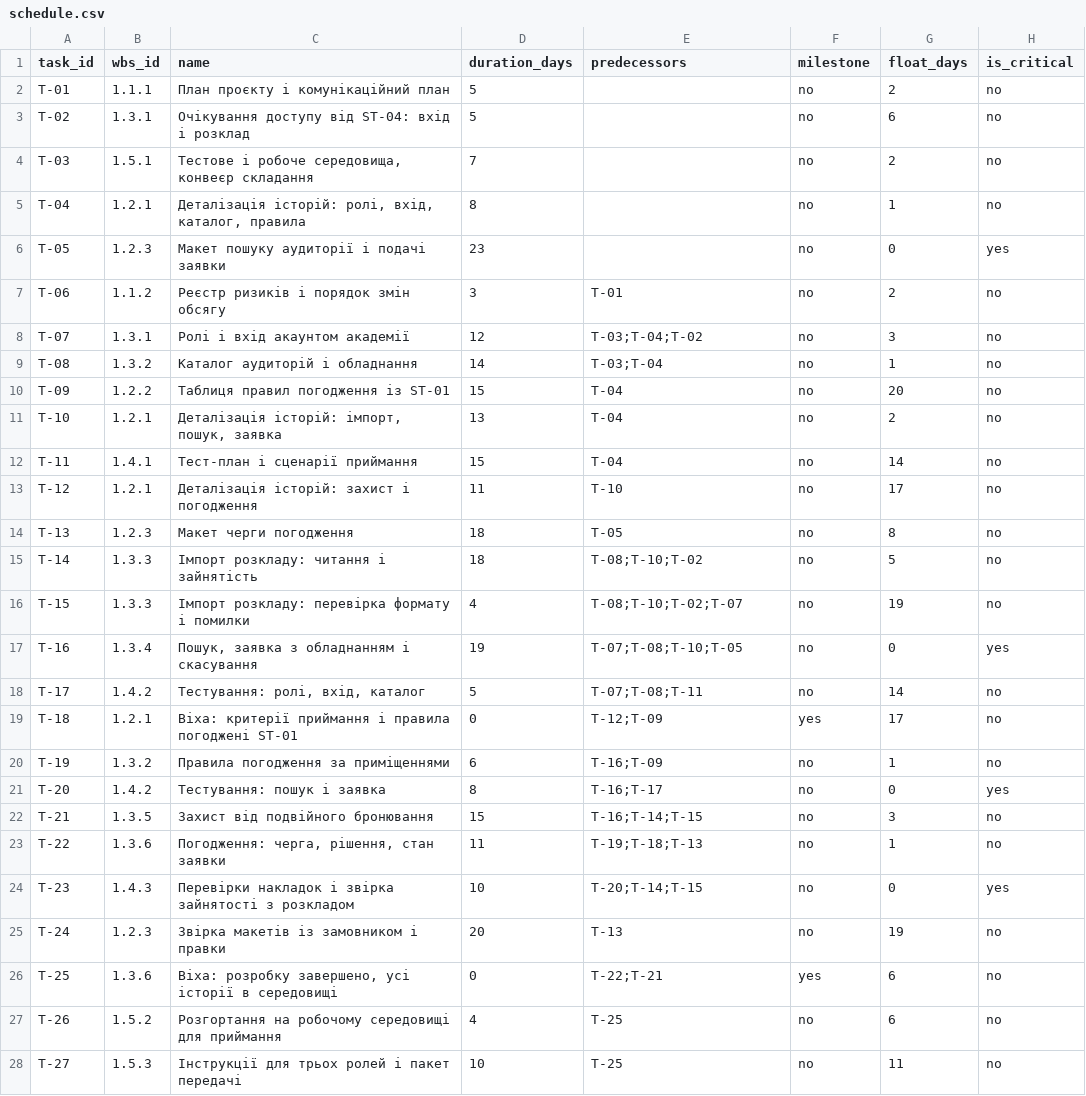
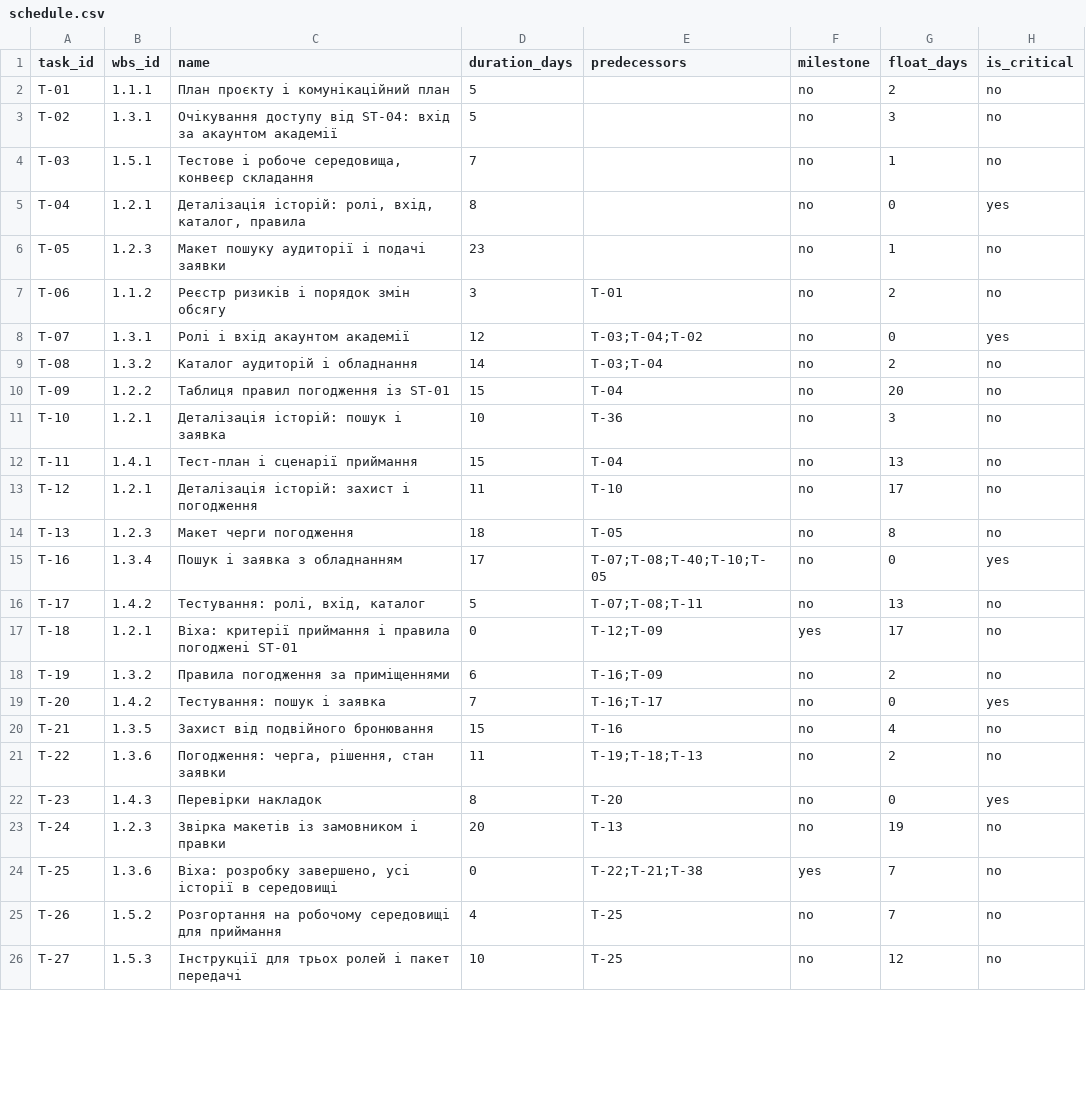
Before and after one commit to kostiantyn-oa/pm-2026-kn42-pineapple, a CSV file: lr07_wbs/schedule.csv, drawn as a sheet; only a part is shown; the diff covers the shown part only.

```diff
--- a/lr07_wbs/schedule.csv
+++ b/lr07_wbs/schedule.csv
@@ -2,27 +2,25 @@ task_id,wbs_id,name,duration_days,predecessors,milestone,float_days,is_critical
 T-01,1.1.1,План проєкту і комунікаційний план,5,,no,2,no
-T-02,1.3.1,Очікування доступу від ST-04: вхід і розклад,5,,no,6,no
-T-03,1.5.1,"Тестове і робоче середовища, конвеєр складання",7,,no,2,no
-T-04,1.2.1,"Деталізація історій: ролі, вхід, каталог, правила",8,,no,1,no
-T-05,1.2.3,Макет пошуку аудиторії і подачі заявки,23,,no,0,yes
+T-02,1.3.1,Очікування доступу від ST-04: вхід за акаунтом академії,5,,no,3,no
+T-03,1.5.1,"Тестове і робоче середовища, конвеєр складання",7,,no,1,no
+T-04,1.2.1,"Деталізація історій: ролі, вхід, каталог, правила",8,,no,0,yes
+T-05,1.2.3,Макет пошуку аудиторії і подачі заявки,23,,no,1,no
 T-06,1.1.2,Реєстр ризиків і порядок змін обсягу,3,T-01,no,2,no
-T-07,1.3.1,Ролі і вхід акаунтом академії,12,T-03;T-04;T-02,no,3,no
-T-08,1.3.2,Каталог аудиторій і обладнання,14,T-03;T-04,no,1,no
+T-07,1.3.1,Ролі і вхід акаунтом академії,12,T-03;T-04;T-02,no,0,yes
+T-08,1.3.2,Каталог аудиторій і обладнання,14,T-03;T-04,no,2,no
 T-09,1.2.2,Таблиця правил погодження із ST-01,15,T-04,no,20,no
-T-10,1.2.1,"Деталізація історій: імпорт, пошук, заявка",13,T-04,no,2,no
-T-11,1.4.1,Тест-план і сценарії приймання,15,T-04,no,14,no
+T-10,1.2.1,Деталізація історій: пошук і заявка,10,T-36,no,3,no
+T-11,1.4.1,Тест-план і сценарії приймання,15,T-04,no,13,no
 T-12,1.2.1,Деталізація історій: захист і погодження,11,T-10,no,17,no
 T-13,1.2.3,Макет черги погодження,18,T-05,no,8,no
-T-14,1.3.3,Імпорт розкладу: читання і зайнятість,18,T-08;T-10;T-02,no,5,no
-T-15,1.3.3,Імпорт розкладу: перевірка формату і помилки,4,T-08;T-10;T-02;T-07,no,19,no
-T-16,1.3.4,"Пошук, заявка з обладнанням і скасування",19,T-07;T-08;T-10;T-05,no,0,yes
-T-17,1.4.2,"Тестування: ролі, вхід, каталог",5,T-07;T-08;T-11,no,14,no
+T-16,1.3.4,Пошук і заявка з обладнанням,17,T-07;T-08;T-40;T-10;T-05,no,0,yes
+T-17,1.4.2,"Тестування: ролі, вхід, каталог",5,T-07;T-08;T-11,no,13,no
 T-18,1.2.1,Віха: критерії приймання і правила погоджені ST-01,0,T-12;T-09,yes,17,no
-T-19,1.3.2,Правила погодження за приміщеннями,6,T-16;T-09,no,1,no
-T-20,1.4.2,Тестування: пошук і заявка,8,T-16;T-17,no,0,yes
-T-21,1.3.5,Захист від подвійного бронювання,15,T-16;T-14;T-15,no,3,no
-T-22,1.3.6,"Погодження: черга, рішення, стан заявки",11,T-19;T-18;T-13,no,1,no
-T-23,1.4.3,Перевірки накладок і звірка зайнятості з розкладом,10,T-20;T-14;T-15,no,0,yes
+T-19,1.3.2,Правила погодження за приміщеннями,6,T-16;T-09,no,2,no
+T-20,1.4.2,Тестування: пошук і заявка,7,T-16;T-17,no,0,yes
+T-21,1.3.5,Захист від подвійного бронювання,15,T-16,no,4,no
+T-22,1.3.6,"Погодження: черга, рішення, стан заявки",11,T-19;T-18;T-13,no,2,no
+T-23,1.4.3,Перевірки накладок,8,T-20,no,0,yes
 T-24,1.2.3,Звірка макетів із замовником і правки,20,T-13,no,19,no
-T-25,1.3.6,"Віха: розробку завершено, усі історії в середовищі",0,T-22;T-21,yes,6,no
-T-26,1.5.2,Розгортання на робочому середовищі для приймання,4,T-25,no,6,no
-T-27,1.5.3,Інструкції для трьох ролей і пакет передачі,10,T-25,no,11,no
+T-25,1.3.6,"Віха: розробку завершено, усі історії в середовищі",0,T-22;T-21;T-38,yes,7,no
+T-26,1.5.2,Розгортання на робочому середовищі для приймання,4,T-25,no,7,no
+T-27,1.5.3,Інструкції для трьох ролей і пакет передачі,10,T-25,no,12,no
```
Also changed, not shown: 5 added rows and 1 edited cell elsewhere in this file, lr05_charter/stakeholders.csv, lr05_charter/success_criteria.csv, 13 other files.
